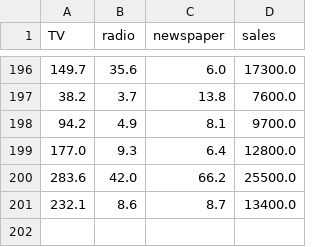
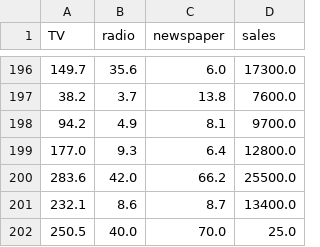
Before and after one commit to danilaviaart-lgtm/ds_curso, a CSV file: 5-Productivización/1-Flask/1-Routing/ejercicios/ejercicio 2 Flask_API_retrain_db/ejercicio/Advertising.csv, drawn as a sheet; only a part is shown, gaps mark what is left out.

```diff
--- a/5-Productivización/1-Flask/1-Routing/ejercicios/ejercicio 2 Flask_API_retrain_db/ejercicio/Advertising.csv
+++ b/5-Productivización/1-Flask/1-Routing/ejercicios/ejercicio 2 Flask_API_retrain_db/ejercicio/Advertising.csv
@@ -201 +201,2 @@ TV,radio,newspaper,sales
 232.1,8.6,8.7,13400.0
+250.5,40.0,70.0,25.0
```
Also changed, not shown: 5 other files.
